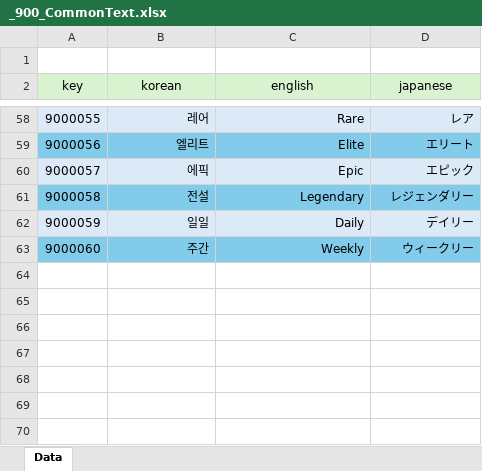
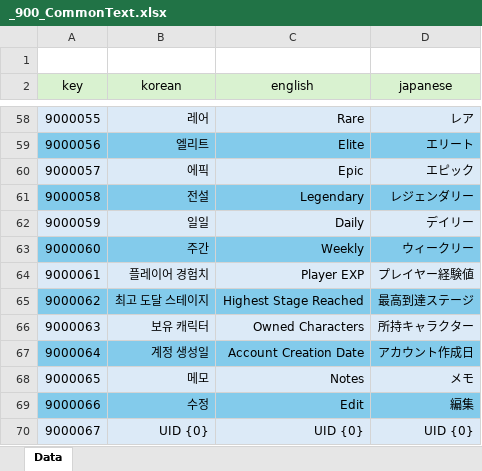
Before and after one commit to GyoolTomato/NextHorizonTables, an Excel workbook: _900_CommonText.xlsx, sheet Data, drawn as a sheet; only a part is shown, gaps mark what is left out; values as stored, in another font and other column widths than the file's, no borders; the diff names each change by its address in the sheet, - before the commit and + after, or states it on an @@ line.

```diff
--- a/_900_CommonText.xlsx (sheet Data)
+++ b/_900_CommonText.xlsx (sheet Data)
+row 64: 9000061 | 플레이어 경험치 | Player EXP | プレイヤー経験値
+row 65: 9000062 | 최고 도달 스테이지 | Highest Stage Reached | 最高到達ステージ
+row 66: 9000063 | 보유 캐릭터 | Owned Characters | 所持キャラクター
+row 67: 9000064 | 계정 생성일 | Account Creation Date | アカウント作成日
+row 68: 9000065 | 메모 | Notes | メモ
+row 69: 9000066 | 수정 | Edit | 編集
+row 70: 9000067 | UID {0} | UID {0} | UID {0}
```
Also changed, not shown: 1 other file.
